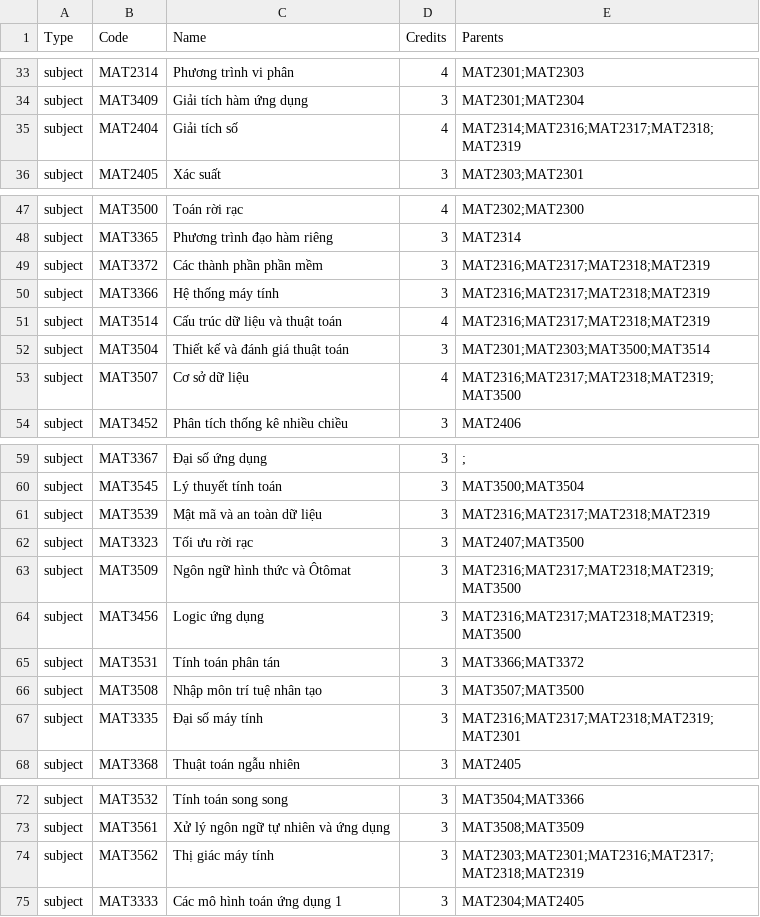
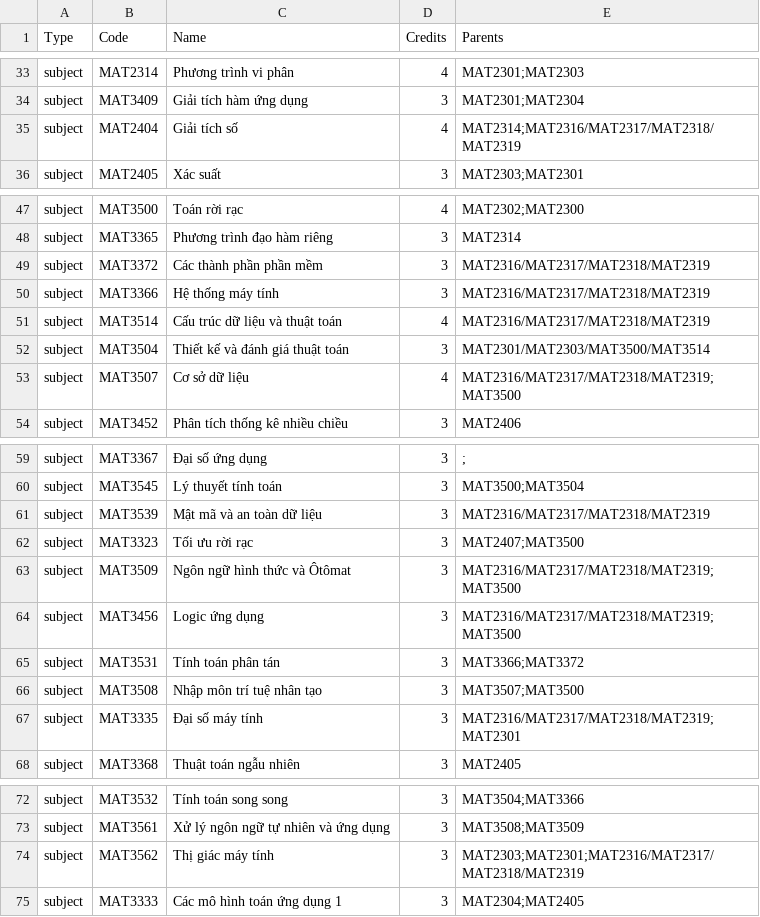
Before and after one commit to dangngocquan/simple-subject-manager, a CSV file: assets/data/SCHOOLS/HUS/TOAN_CO_TIN/TOAN_TIN/TOAN_TIN.csv, drawn as a sheet; only a part is shown, gaps mark what is left out.

```diff
--- a/assets/data/SCHOOLS/HUS/TOAN_CO_TIN/TOAN_TIN/TOAN_TIN.csv
+++ b/assets/data/SCHOOLS/HUS/TOAN_CO_TIN/TOAN_TIN/TOAN_TIN.csv
@@ -34,3 +34,3 @@ subject,MAT2314,Phương trình vi phân,4,MAT2301;MAT2303
 subject,MAT3409,Giải tích hàm ứng dụng,3,MAT2301;MAT2304
-subject,MAT2404,Giải tích số,4,MAT2314;MAT2316;MAT2317;MAT2318;MAT2319
+subject,MAT2404,Giải tích số,4,MAT2314;MAT2316/MAT2317/MAT2318/MAT2319
 subject,MAT2405,Xác suất,3,MAT2303;MAT2301
@@ -48,7 +48,7 @@ subject,MAT3500,Toán rời rạc,4,MAT2302;MAT2300
 subject,MAT3365,Phương trình đạo hàm riêng,3,MAT2314
-subject,MAT3372,Các thành phần phần mềm,3,MAT2316;MAT2317;MAT2318;MAT2319
-subject,MAT3366,Hệ thống máy tính,3,MAT2316;MAT2317;MAT2318;MAT2319
-subject,MAT3514,Cấu trúc dữ liệu và thuật toán,4,MAT2316;MAT2317;MAT2318;MAT2319
-subject,MAT3504,Thiết kế và đánh giá thuật toán,3,MAT2301;MAT2303;MAT3500;MAT3514
-subject,MAT3507,Cơ sở dữ liệu,4,MAT2316;MAT2317;MAT2318;MAT2319;MAT3500
+subject,MAT3372,Các thành phần phần mềm,3,MAT2316/MAT2317/MAT2318/MAT2319
+subject,MAT3366,Hệ thống máy tính,3,MAT2316/MAT2317/MAT2318/MAT2319
+subject,MAT3514,Cấu trúc dữ liệu và thuật toán,4,MAT2316/MAT2317/MAT2318/MAT2319
+subject,MAT3504,Thiết kế và đánh giá thuật toán,3,MAT2301/MAT2303/MAT3500/MAT3514
+subject,MAT3507,Cơ sở dữ liệu,4,MAT2316/MAT2317/MAT2318/MAT2319;MAT3500
 subject,MAT3452,Phân tích thống kê nhiều chiều,3,MAT2406
@@ -60,9 +60,9 @@ subject,MAT3367,Đại số ứng dụng,3,;
 subject,MAT3545,Lý thuyết tính toán,3,MAT3500;MAT3504
-subject,MAT3539,Mật mã và an toàn dữ liệu,3,MAT2316;MAT2317;MAT2318;MAT2319
+subject,MAT3539,Mật mã và an toàn dữ liệu,3,MAT2316/MAT2317/MAT2318/MAT2319
 subject,MAT3323,Tối ưu rời rạc,3,MAT2407;MAT3500
-subject,MAT3509,Ngôn ngữ hình thức và Ôtômat,3,MAT2316;MAT2317;MAT2318;MAT2319;MAT3500
-subject,MAT3456,Logic ứng dụng,3,MAT2316;MAT2317;MAT2318;MAT2319;MAT3500
+subject,MAT3509,Ngôn ngữ hình thức và Ôtômat,3,MAT2316/MAT2317/MAT2318/MAT2319;MAT3500
+subject,MAT3456,Logic ứng dụng,3,MAT2316/MAT2317/MAT2318/MAT2319;MAT3500
 subject,MAT3531,Tính toán phân tán,3,MAT3366;MAT3372
 subject,MAT3508,Nhập môn trí tuệ nhân tạo,3,MAT3507;MAT3500
-subject,MAT3335,Đại số máy tính,3,MAT2316;MAT2317;MAT2318;MAT2319;MAT2301
+subject,MAT3335,Đại số máy tính,3,MAT2316/MAT2317/MAT2318/MAT2319;MAT2301
 subject,MAT3368,Thuật toán ngẫu nhiên,3,MAT2405
@@ -73,3 +73,3 @@ subject,MAT3532,Tính toán song song,3,MAT3504;MAT3366
 subject,MAT3561,Xử lý ngôn ngữ tự nhiên và ứng dụng,3,MAT3508;MAT3509
-subject,MAT3562,Thị giác máy tính,3,MAT2303;MAT2301;MAT2316;MAT2317;MAT2318;MAT2319
+subject,MAT3562,Thị giác máy tính,3,MAT2303;MAT2301;MAT2316/MAT2317/MAT2318/MAT2319
 subject,MAT3333,Các mô hình toán ứng dụng 1,3,MAT2304;MAT2405
```
Also changed, not shown: 5 other files.
